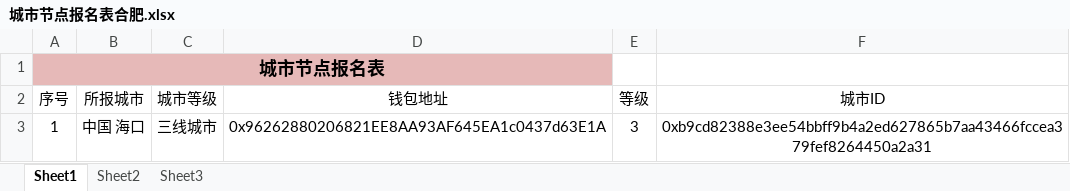
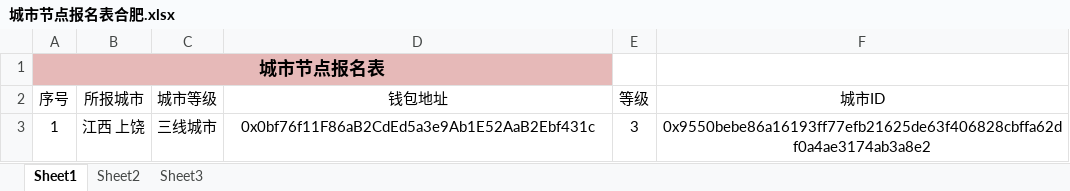
Before and after one commit to calmw/city-node, an Excel workbook: server/assets/城市节点报名表合肥.xlsx, sheet Sheet1, drawn as a sheet; values as stored, in another font and other column widths than the file's, no borders; the diff names each change by its address in the sheet, - before the commit and + after, or states it on an @@ line.

```diff
--- a/server/assets/城市节点报名表合肥.xlsx (sheet Sheet1)
+++ b/server/assets/城市节点报名表合肥.xlsx (sheet Sheet1)
-B3 (所报城市): 中国 海口
+B3 (所报城市): 江西 上饶
-D3 (钱包地址): 0x96262880206821EE8AA93AF645EA1c0437d63E1A
+D3 (钱包地址): 0x0bf76f11F86aB2CdEd5a3e9Ab1E52AaB2Ebf431c
-F3 (城市ID): 0xb9cd82388e3ee54bbff9b4a2ed627865b7aa43466fccea379fef8264450a2a31
+F3 (城市ID): 0x9550bebe86a16193ff77efb21625de63f406828cbffa62df0a4ae3174ab3a8e2
```
Also changed, not shown: server/assets/INTO工作室补贴业绩查询1.31.xlsx, 46 other files.
